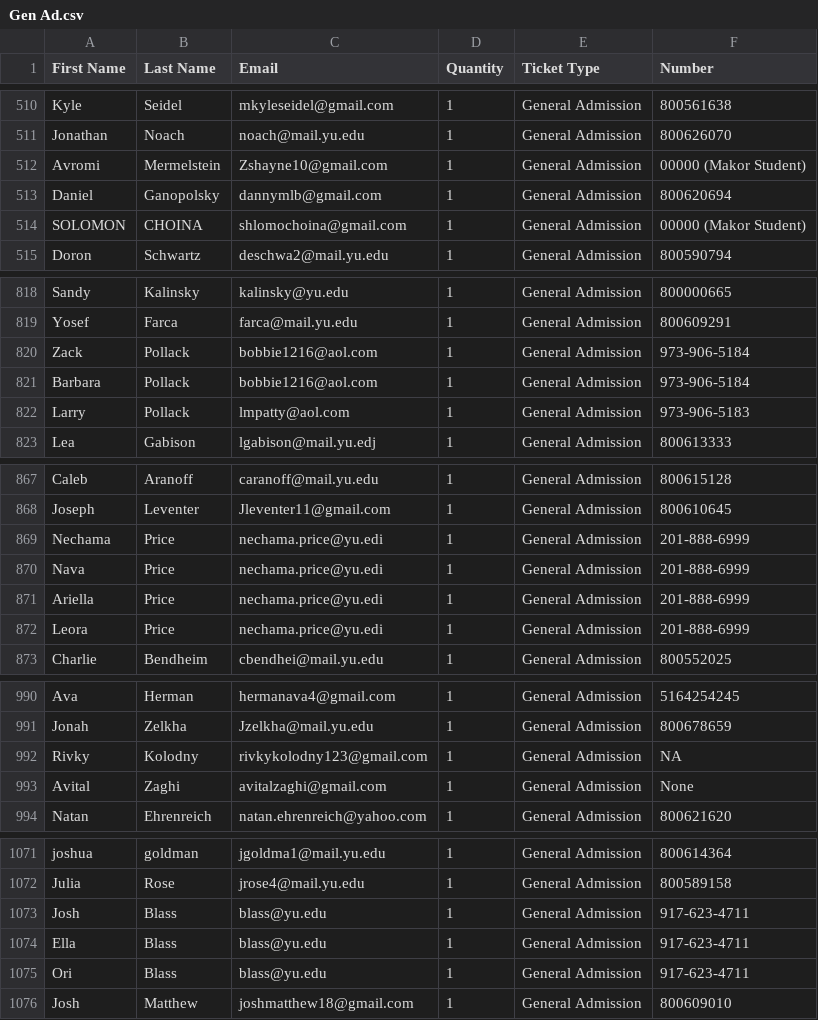
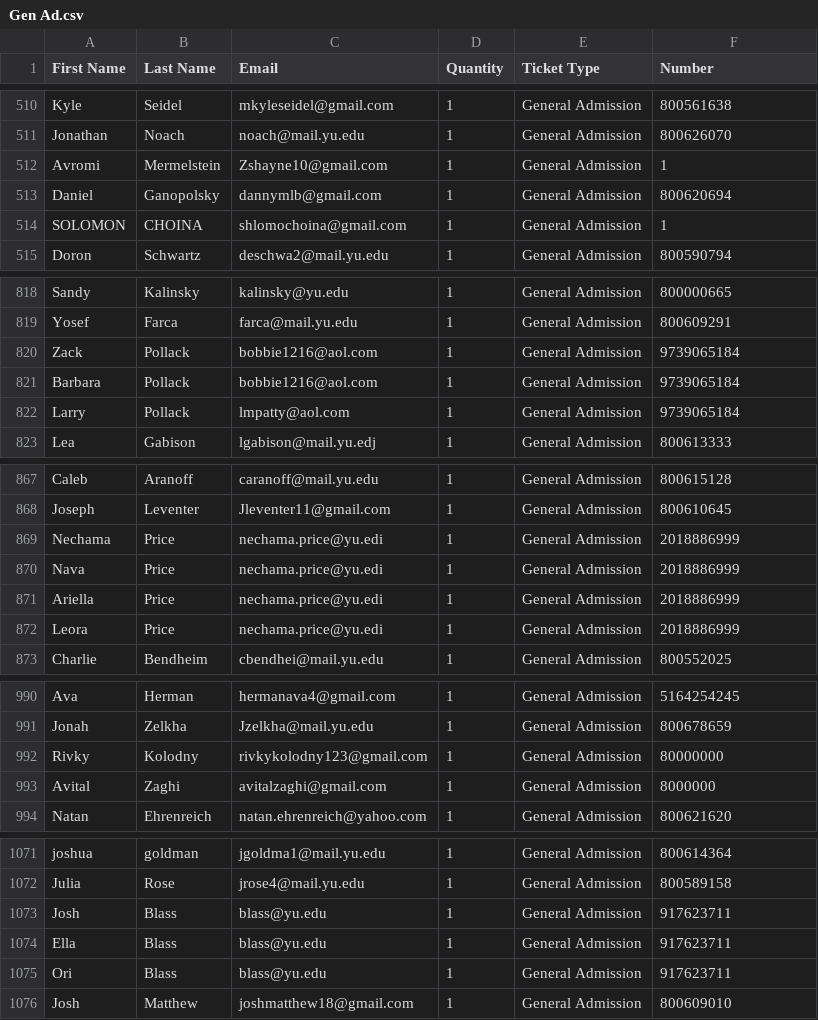
Before and after one commit to DovieSolo/DAV-5400, a CSV file: Gen Ad.csv, drawn as a sheet; only a part is shown, gaps mark what is left out; the diff covers the shown part only.

```diff
--- a/Gen Ad.csv
+++ b/Gen Ad.csv
@@ -511,5 +511,5 @@ Kyle,Seidel,mkyleseidel@gmail.com,1,General Admission,800561638
 Jonathan,Noach,noach@mail.yu.edu,1,General Admission,800626070
-Avromi ,Mermelstein ,Zshayne10@gmail.com,1,General Admission,00000 (Makor Student)
+Avromi ,Mermelstein ,Zshayne10@gmail.com,1,General Admission,1
 Daniel,Ganopolsky,dannymlb@gmail.com,1,General Admission,800620694
-SOLOMON,CHOINA,shlomochoina@gmail.com,1,General Admission,00000 (Makor Student)
+SOLOMON,CHOINA,shlomochoina@gmail.com,1,General Admission,1
 Doron,Schwartz,deschwa2@mail.yu.edu,1,General Admission,800590794
@@ -819,5 +819,5 @@ Sandy,Kalinsky,kalinsky@yu.edu,1,General Admission,800000665
 Yosef,Farca,farca@mail.yu.edu,1,General Admission,800609291
-Zack,Pollack,bobbie1216@aol.com,1,General Admission,973-906-5184
-Barbara,Pollack,bobbie1216@aol.com,1,General Admission,973-906-5184
-Larry,Pollack,lmpatty@aol.com,1,General Admission,973-906-5183
+Zack,Pollack,bobbie1216@aol.com,1,General Admission,9739065184
+Barbara,Pollack,bobbie1216@aol.com,1,General Admission,9739065184
+Larry,Pollack,lmpatty@aol.com,1,General Admission,9739065184
 Lea ,Gabison,lgabison@mail.yu.edj,1,General Admission,800613333
@@ -868,6 +868,6 @@ Caleb ,Aranoff,caranoff@mail.yu.edu,1,General Admission,800615128
 Joseph,Leventer,Jleventer11@gmail.com,1,General Admission,800610645
-Nechama ,Price,nechama.price@yu.edi,1,General Admission,201-888-6999
-Nava,Price,nechama.price@yu.edi,1,General Admission,201-888-6999
-Ariella,Price,nechama.price@yu.edi,1,General Admission,201-888-6999
-Leora,Price,nechama.price@yu.edi,1,General Admission,201-888-6999
+Nechama ,Price,nechama.price@yu.edi,1,General Admission,2018886999
+Nava,Price,nechama.price@yu.edi,1,General Admission,2018886999
+Ariella,Price,nechama.price@yu.edi,1,General Admission,2018886999
+Leora,Price,nechama.price@yu.edi,1,General Admission,2018886999
 Charlie,Bendheim,cbendhei@mail.yu.edu,1,General Admission,800552025
@@ -991,4 +991,4 @@ Ava,Herman,hermanava4@gmail.com,1,General Admission,5164254245
 Jonah,Zelkha,Jzelkha@mail.yu.edu,1,General Admission,800678659
-Rivky,Kolodny ,rivkykolodny123@gmail.com,1,General Admission,NA
-Avital,Zaghi,avitalzaghi@gmail.com,1,General Admission,None
+Rivky,Kolodny ,rivkykolodny123@gmail.com,1,General Admission,80000000
+Avital,Zaghi,avitalzaghi@gmail.com,1,General Admission,8000000
 Natan,Ehrenreich,natan.ehrenreich@yahoo.com,1,General Admission,800621620
@@ -1072,5 +1072,5 @@ joshua,goldman,jgoldma1@mail.yu.edu,1,General Admission,800614364
 Julia,Rose,jrose4@mail.yu.edu,1,General Admission,800589158
-Josh,Blass,blass@yu.edu,1,General Admission,917-623-4711
-Ella,Blass,blass@yu.edu,1,General Admission,917-623-4711
-Ori,Blass,blass@yu.edu,1,General Admission,917-623-4711
+Josh,Blass,blass@yu.edu,1,General Admission,917623711
+Ella,Blass,blass@yu.edu,1,General Admission,917623711
+Ori,Blass,blass@yu.edu,1,General Admission,917623711
 Josh,Matthew,joshmatthew18@gmail.com,1,General Admission,800609010
```
Also changed, not shown: 28 edited cells elsewhere in this file.
